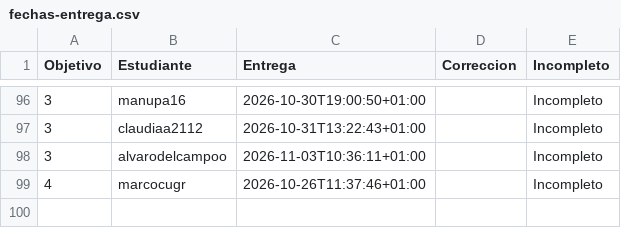
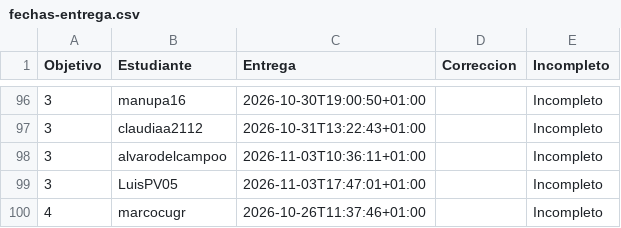
Before and after one commit to JJ/IV-, a CSV file: data/fechas-entrega.csv, drawn as a sheet; only a part is shown, gaps mark what is left out.

```diff
--- a/data/fechas-entrega.csv
+++ b/data/fechas-entrega.csv
@@ -98,2 +98,3 @@ Objetivo;Estudiante;Entrega;Correccion;Incompleto
 3; alvarodelcampoo;2026-11-03T10:36:11+01:00;;Incompleto
+3; LuisPV05;2026-11-03T17:47:01+01:00;;Incompleto
 4; marcocugr;2026-10-26T11:37:46+01:00;;Incompleto
```
Also changed, not shown: 1 other file.
